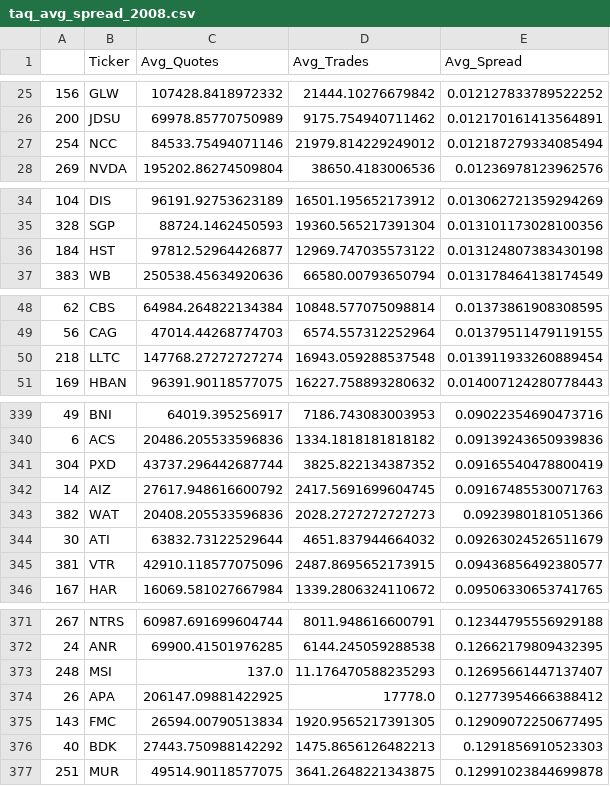
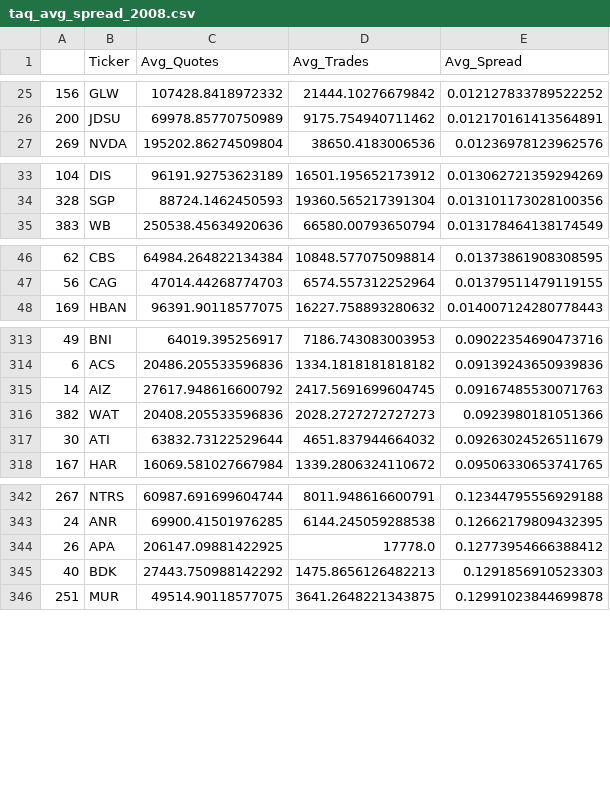
Before and after one commit to juanhenao21/spread_impact, a CSV file: project/taq_avg_spread/taq_avg_spread_2008.csv, drawn as a sheet; only a part is shown, gaps mark what is left out; the diff covers the shown part only; the diff names each change by its address in the sheet, - before the commit and + after, or states it on an @@ line.

```diff
--- a/project/taq_avg_spread/taq_avg_spread_2008.csv
+++ b/project/taq_avg_spread/taq_avg_spread_2008.csv
-row 27: 254 | NCC | 84533.75494071146 | 21979.814229249012 | 0.012187279334085494
-row 36: 184 | HST | 97812.52964426877 | 12969.747035573122 | 0.013124807383430198
-row 50: 218 | LLTC | 147768.27272727274 | 16943.059288537548 | 0.013911933260889454
-row 341: 304 | PXD | 43737.296442687744 | 3825.822134387352 | 0.09165540478800419
-row 345: 381 | VTR | 42910.118577075096 | 2487.8695652173915 | 0.09436856492380577
-row 373: 248 | MSI | 137.0 | 11.176470588235293 | 0.12695661447137407
-row 375: 143 | FMC | 26594.00790513834 | 1920.9565217391305 | 0.12909072250677495
```
Also changed, not shown: 28 removed rows elsewhere in this file, 1 other file.
